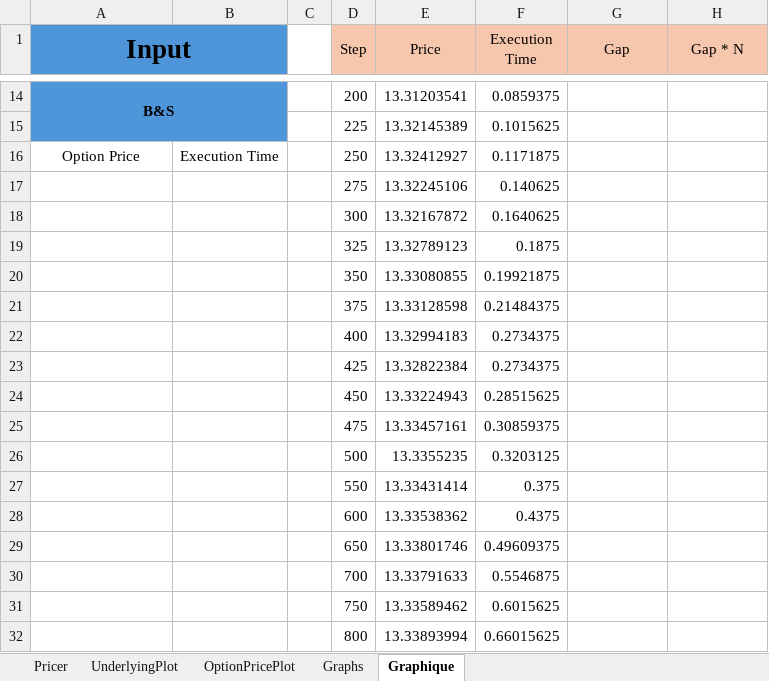
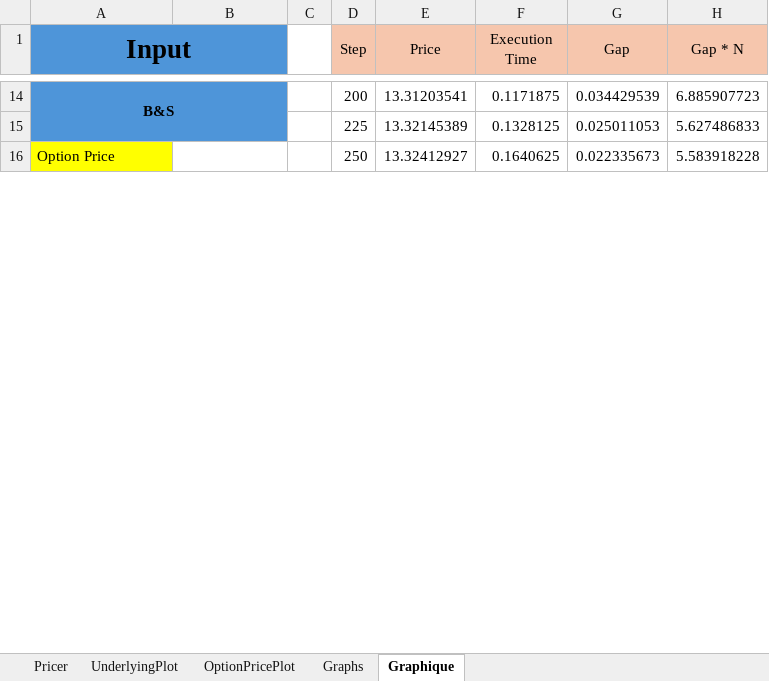
Before and after one commit to baptistedfr/Trinomial-Tree, an Excel workbook: PricingOptions.xlsm, sheet Graphique, drawn as a sheet; only a part is shown, gaps mark what is left out; values as stored, in another font and other column widths than the file's, no borders; charts and pictures and conditional formats not drawn; removed rows and columns are numbered as before the commit, all else as after; the diff covers the shown part only; the diff names each change by its address in the sheet, - before the commit and + after, or states it on an @@ line.

Commit message:
Ajout des graphiques VBA

```diff
--- a/PricingOptions.xlsm (sheet Graphique)
+++ b/PricingOptions.xlsm (sheet Graphique)
-F14 (Execution Time): 0.0859375
+F14 (Execution Time): 0.1171875
-G14 (Gap): (empty)
+G14 (Gap): 0.034429539
-H14 (Gap * N): (empty)
+H14 (Gap * N): 6.885907723
-row 15:  |  |  | 225 | 13.32145389 | 0.1015625
+row 15:  |  |  | 225 | 13.32145389 | 0.1328125 | 0.025011053 | 5.627486833
@@ A16 fill: none → #FFFF00, alignment: center → left @@
-B16: Execution Time
+B16: (empty)
-F16 (Execution Time): 0.1171875
+F16 (Execution Time): 0.1640625
-G16 (Gap): (empty)
+G16 (Gap): 0.022335673
-H16 (Gap * N): (empty)
+H16 (Gap * N): 5.583918228
-row 17:  |  |  | 275 | 13.32245106 | 0.140625
-row 18:  |  |  | 300 | 13.32167872 | 0.1640625
-row 19:  |  |  | 325 | 13.32789123 | 0.1875
-row 20:  |  |  | 350 | 13.33080855 | 0.19921875
-row 21:  |  |  | 375 | 13.33128598 | 0.21484375
-row 22:  |  |  | 400 | 13.32994183 | 0.2734375
-row 23:  |  |  | 425 | 13.32822384 | 0.2734375
-row 24:  |  |  | 450 | 13.33224943 | 0.28515625
-row 25:  |  |  | 475 | 13.33457161 | 0.30859375
-row 26:  |  |  | 500 | 13.3355235 | 0.3203125
-row 27:  |  |  | 550 | 13.33431414 | 0.375
-row 28:  |  |  | 600 | 13.33538362 | 0.4375
-row 29:  |  |  | 650 | 13.33801746 | 0.49609375
-row 30:  |  |  | 700 | 13.33791633 | 0.5546875
-row 31:  |  |  | 750 | 13.33589462 | 0.6015625
-row 32:  |  |  | 800 | 13.33893994 | 0.66015625
```
Also changed, not shown: 36 added rows, 20 removed rows and 28 edited cells elsewhere in this sheet, formulas that keep their value, charts or pictures, 1 other file.
